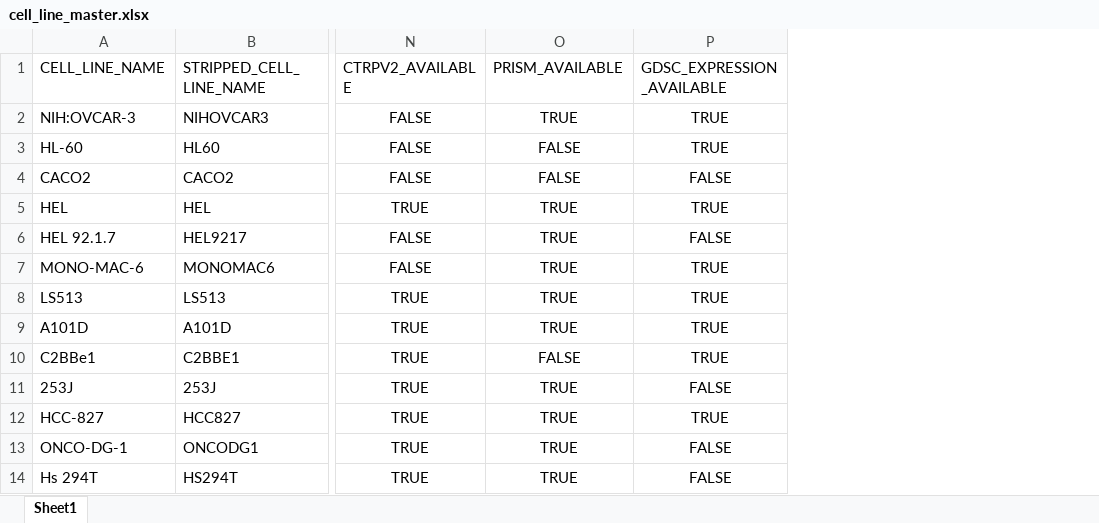
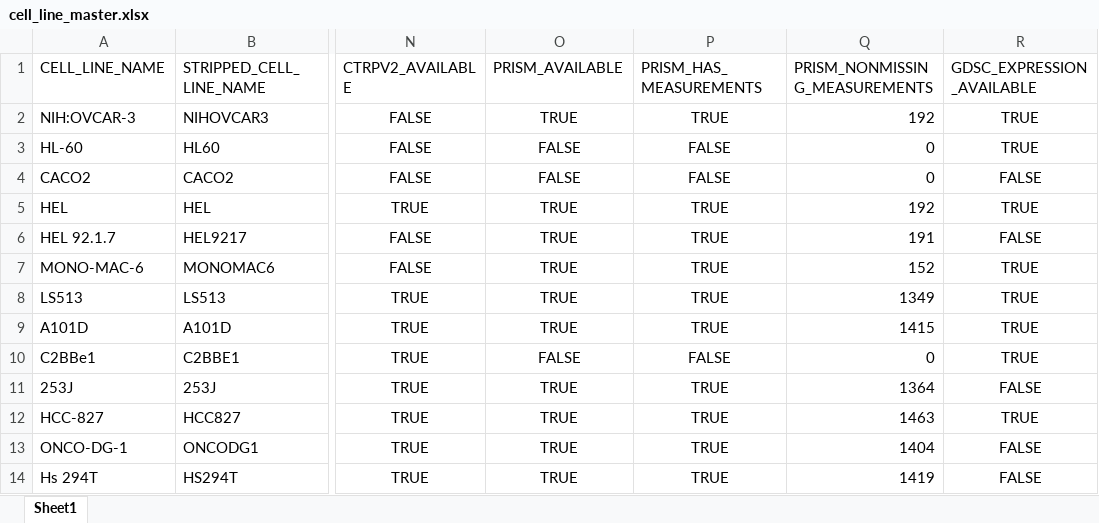
Before and after one commit to zuhany/cell_lines_pv_26, an Excel workbook: results/cell_lines/cell_line_master.xlsx, sheet Sheet1, drawn as a sheet; only a part is shown, gaps mark what is left out; values as stored, in another font and other column widths than the file's, no borders; the diff names each change by its address in the sheet, - before the commit and + after, or states it on an @@ line.

```diff
--- a/results/cell_lines/cell_line_master.xlsx (sheet Sheet1)
+++ b/results/cell_lines/cell_line_master.xlsx (sheet Sheet1)
+column P (PRISM_HAS_MEASUREMENTS), rows 2-14: TRUE | FALSE | FALSE | TRUE | TRUE | TRUE | TRUE | TRUE | FALSE | TRUE | TRUE | TRUE | TRUE
+column Q (PRISM_NONMISSING_MEASUREMENTS), rows 2-14: 192 | 0 | 0 | 192 | 191 | 152 | 1349 | 1415 | 0 | 1364 | 1463 | 1404 | 1419
```
Also changed, not shown: results/DepMap/depmap_glioma_recurrence_scores.xlsx, results/PRISM/prism_recurrence_drug_screen.xlsx, 54 other files.
